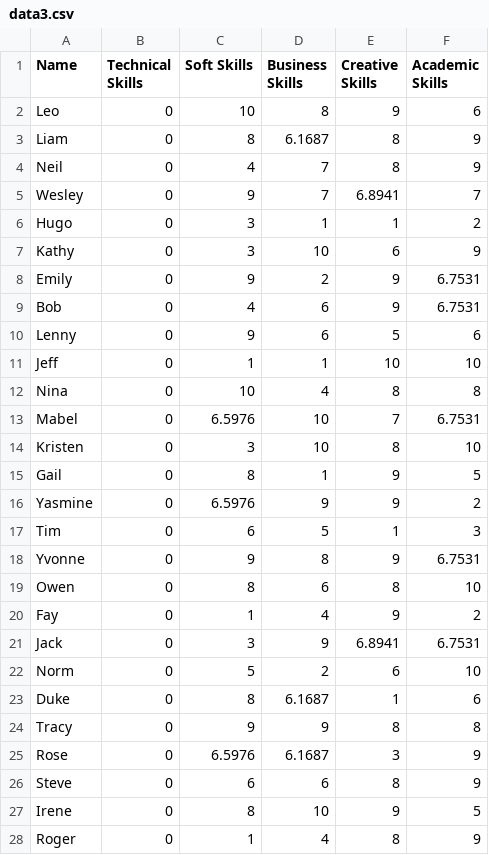
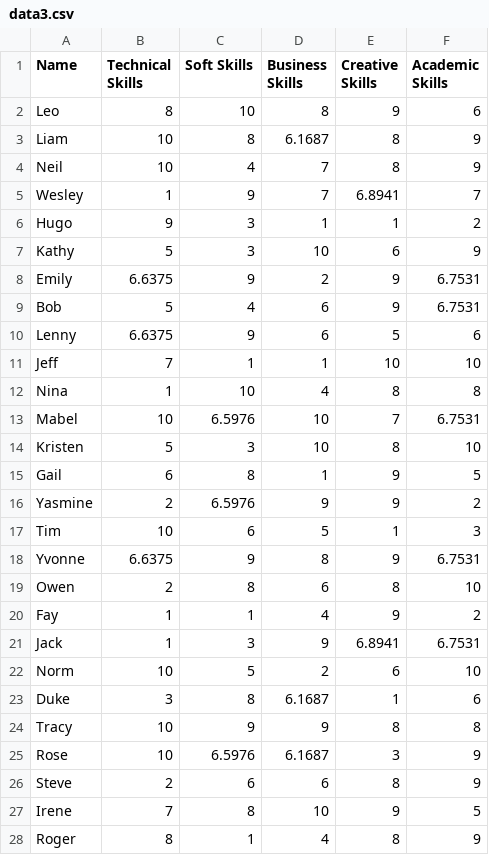
Before and after one commit to LeonH2003/computational-thinking-week-group-ROBOCOPS, a CSV file: data3.csv, drawn as a sheet; only a part is shown; the diff covers the shown part only.

```diff
--- a/data3.csv
+++ b/data3.csv
@@ -1,28 +1,28 @@
 Name,Technical Skills,Soft Skills,Business Skills,Creative Skills,Academic Skills
-Leo,0,10,8,9,6
-Liam,0,8,6.1687,8,9
-Neil,0,4,7,8,9
-Wesley,0,9,7,6.8941,7
-Hugo,0,3,1,1,2
-Kathy,0,3,10,6,9
-Emily,0,9,2,9,6.7531
-Bob,0,4,6,9,6.7531
-Lenny,0,9,6,5,6
-Jeff,0,1,1,10,10
-Nina,0,10,4,8,8
-Mabel,0,6.5976,10,7,6.7531
-Kristen,0,3,10,8,10
-Gail,0,8,1,9,5
-Yasmine,0,6.5976,9,9,2
-Tim,0,6,5,1,3
-Yvonne,0,9,8,9,6.7531
-Owen,0,8,6,8,10
-Fay,0,1,4,9,2
-Jack,0,3,9,6.8941,6.7531
-Norm,0,5,2,6,10
-Duke,0,8,6.1687,1,6
-Tracy,0,9,9,8,8
-Rose,0,6.5976,6.1687,3,9
-Steve,0,6,6,8,9
-Irene,0,8,10,9,5
-Roger,0,1,4,8,9
+Leo,8,10,8,9,6
+Liam,10,8,6.1687,8,9
+Neil,10,4,7,8,9
+Wesley,1,9,7,6.8941,7
+Hugo,9,3,1,1,2
+Kathy,5,3,10,6,9
+Emily,6.6375,9,2,9,6.7531
+Bob,5,4,6,9,6.7531
+Lenny,6.6375,9,6,5,6
+Jeff,7,1,1,10,10
+Nina,1,10,4,8,8
+Mabel,10,6.5976,10,7,6.7531
+Kristen,5,3,10,8,10
+Gail,6,8,1,9,5
+Yasmine,2,6.5976,9,9,2
+Tim,10,6,5,1,3
+Yvonne,6.6375,9,8,9,6.7531
+Owen,2,8,6,8,10
+Fay,1,1,4,9,2
+Jack,1,3,9,6.8941,6.7531
+Norm,10,5,2,6,10
+Duke,3,8,6.1687,1,6
+Tracy,10,9,9,8,8
+Rose,10,6.5976,6.1687,3,9
+Steve,2,6,6,8,9
+Irene,7,8,10,9,5
+Roger,8,1,4,8,9
```
Also changed, not shown: 73 edited cells elsewhere in this file, data4.csv, 11 other files.
